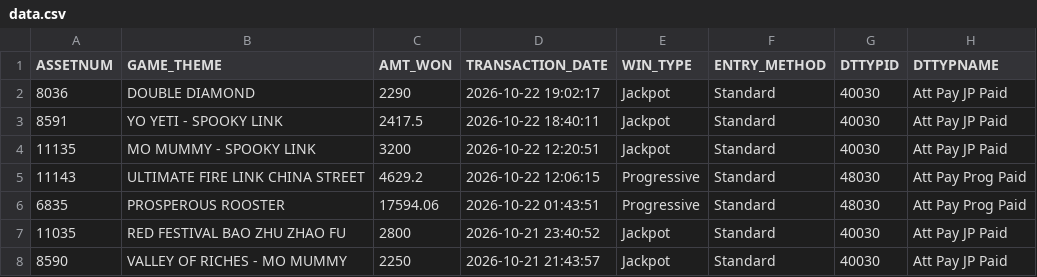
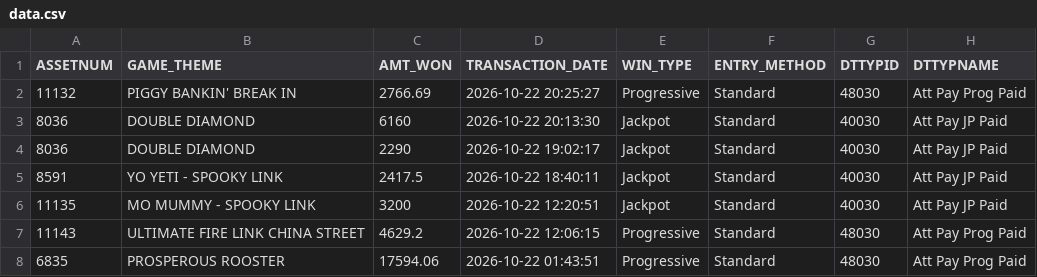
Before and after one commit to Winnercircle1/jackpot-boards, a CSV file: silver-slipper/data.csv, drawn as a sheet; only a part is shown; the shorter side is filled out with more unchanged rows.

Commit message:
Update silver-slipper/data.csv 2026-10-23T01:58:18.913Z

```diff
--- a/silver-slipper/data.csv
+++ b/silver-slipper/data.csv
@@ -1,2 +1,4 @@
 ASSETNUM,GAME_THEME,AMT_WON,TRANSACTION_DATE,WIN_TYPE,ENTRY_METHOD,DTTYPID,DTTYPNAME
+11132,PIGGY BANKIN' BREAK IN,2766.69,2026-10-22 20:25:27,Progressive,Standard,48030,Att Pay Prog Paid
+8036,DOUBLE DIAMOND,6160,2026-10-22 20:13:30,Jackpot,Standard,40030,Att Pay JP Paid
 8036,DOUBLE DIAMOND,2290,2026-10-22 19:02:17,Jackpot,Standard,40030,Att Pay JP Paid
```
